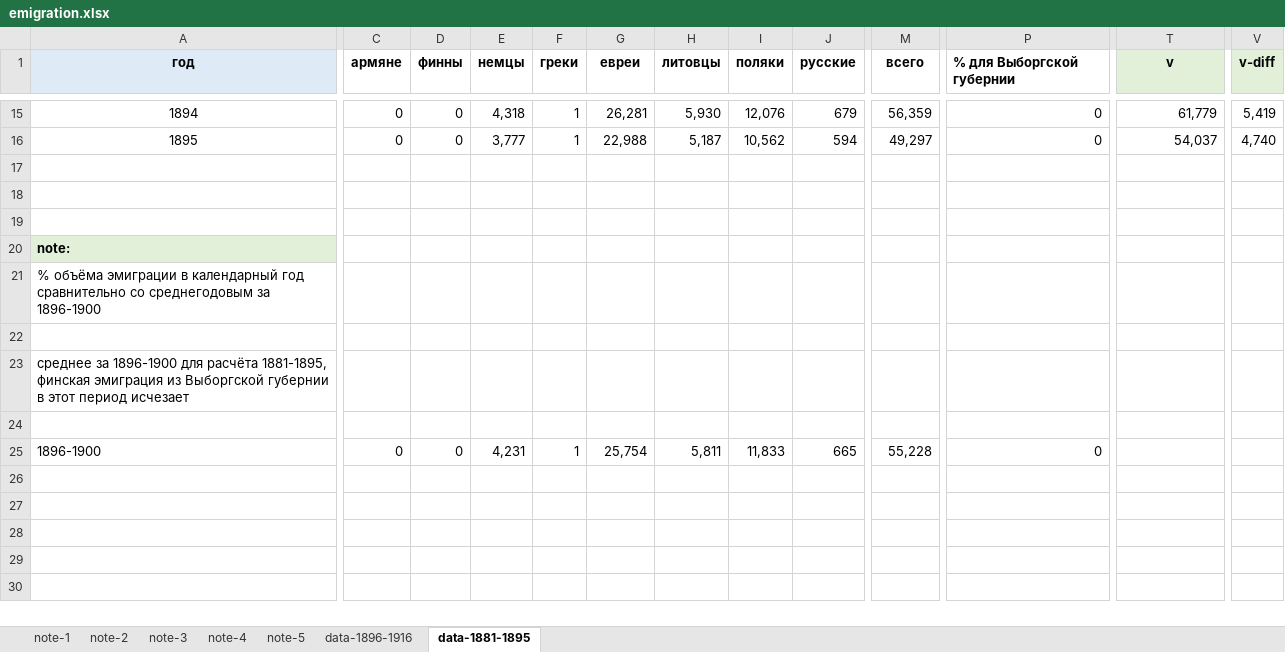
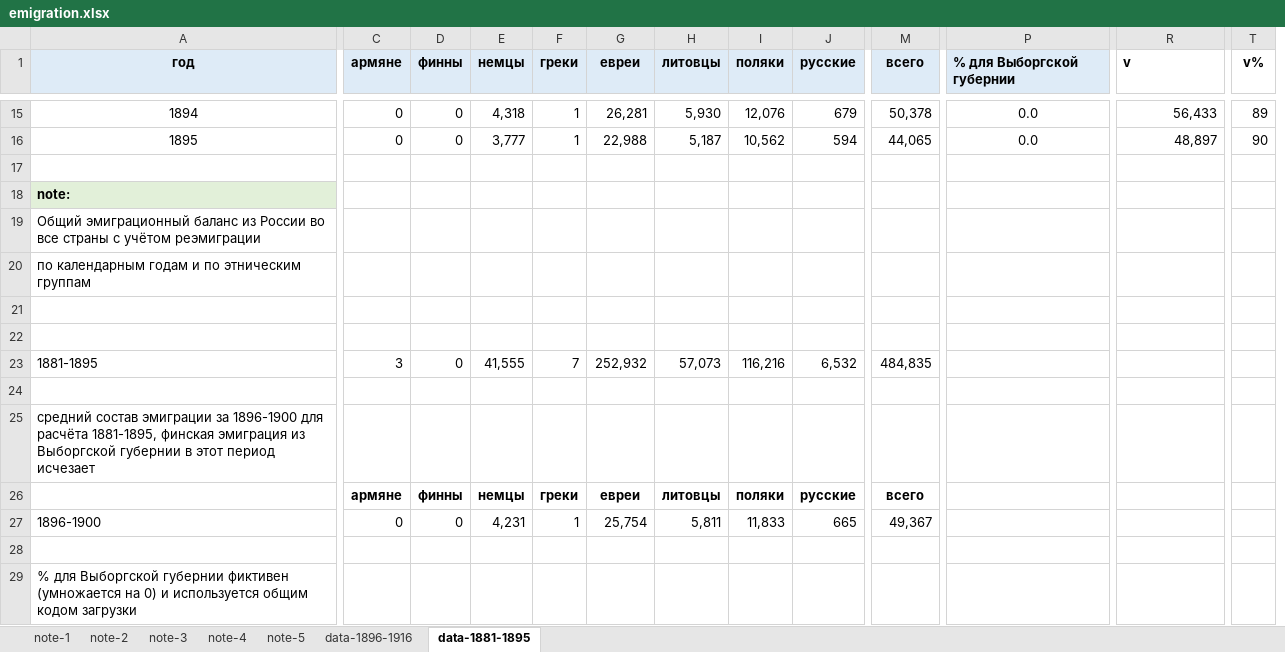
Before and after one commit to oboguev/RTSS, an Excel workbook: rtss-pre1917/src/main/resources/emigration.xlsx, sheet data-1881-1895, drawn as a sheet; only a part is shown, gaps mark what is left out; values as stored, in another font and other column widths than the file's, no borders; removed rows and columns are numbered as before the commit, all else as after; rows hold the shown columns only; the diff covers the shown part only; the diff names each change by its address in the sheet, - before the commit and + after, or states it on an @@ line.

```diff
--- a/rtss-pre1917/src/main/resources/emigration.xlsx (sheet data-1881-1895)
+++ b/rtss-pre1917/src/main/resources/emigration.xlsx (sheet data-1881-1895)
-column V (v-diff), rows 15-16: 5,419 | 4,740
+column T (v%), rows 15-16: 89 | 90
-C1:M1 fill: none
+C1:M1 fill: #DEEBF7
-P1 fill: none
+P1 fill: #DEEBF7
@@ R1 fill: #E2F0D9 → none, alignment: center → left @@
-M15 (всего): 56,359
+M15 (всего): 50,378
-P15:P16 (% для Выборгской губернии): 0
+P15:P16 (% для Выборгской губернии): 0.0
-P15:P16 alignment: right
+P15:P16 alignment: center
-R15 (v): 61,779
+R15 (v): 56,433
-M16 (всего): 49,297
+M16 (всего): 44,065
-R16 (v): 54,037
+R16 (v): 48,897
@@ column A (год) renumbered between rows 18 and 25 @@
-A18 fill: none
+A18 fill: #E2F0D9
@@ A20 fill: #E2F0D9 → none, bold: on → off @@
+row 23: 1881-1895 | 3 | 0 | 41,555 | 7 | 252,932 | 57,073 | 116,216 | 6,532 | 484,835
+row 26:  | армяне | финны | немцы | греки | евреи | литовцы | поляки | русские | всего
-M27 (всего): 55,228
+M27 (всего): 49,367
-P27 (% для Выборгской губернии): 0
+P27 (% для Выборгской губернии): (empty)
+row 28: (empty)
+row 29: % для Выборгской губернии фиктивен (умножается на 0) и используется общим кодом загрузки
```
Also changed, not shown: 2 removed columns, 39 edited cells and cell formats elsewhere in this sheet, sheet data-1896-1916, formulas that keep their value.
